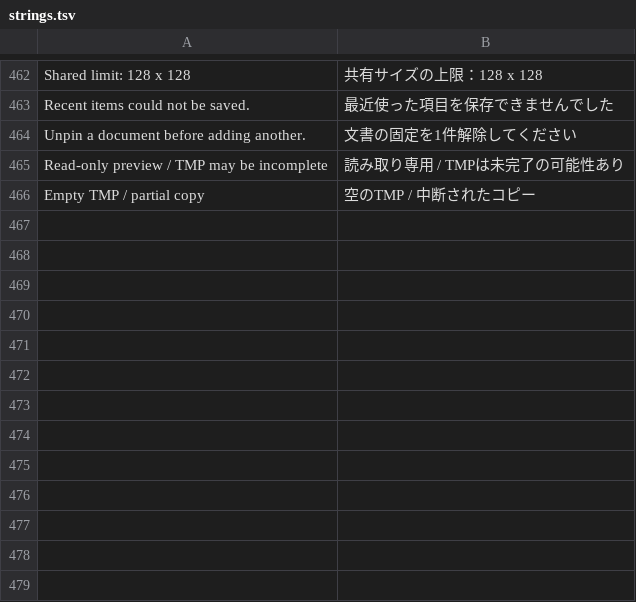
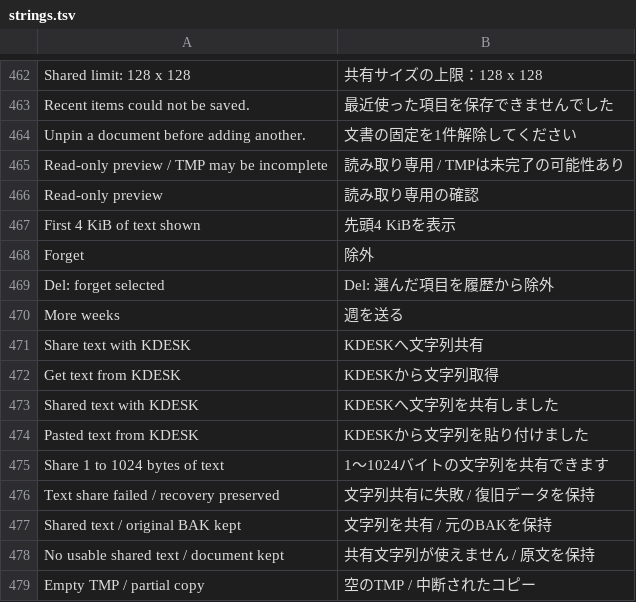
Before and after one commit to kumakumapon/MS-DOS, a TSV file: tools/kgui32/ui/strings.tsv, drawn as a sheet; only a part is shown, gaps mark what is left out.

Commit message:
Expand KGUI32 recovery, history, keyboard controls and KDESK sharing

```diff
--- a/tools/kgui32/ui/strings.tsv
+++ b/tools/kgui32/ui/strings.tsv
@@ -465,2 +465,15 @@ Unpin a document before adding another.	文書の固定を1件解除してくだ
 Read-only preview / TMP may be incomplete	読み取り専用 / TMPは未完了の可能性あり
+Read-only preview	読み取り専用の確認
+First 4 KiB of text shown	先頭4 KiBを表示
+Forget	除外
+Del: forget selected	Del: 選んだ項目を履歴から除外
+More weeks	週を送る
+Share text with KDESK	KDESKへ文字列共有
+Get text from KDESK	KDESKから文字列取得
+Shared text with KDESK	KDESKへ文字列を共有しました
+Pasted text from KDESK	KDESKから文字列を貼り付けました
+Share 1 to 1024 bytes of text	1〜1024バイトの文字列を共有できます
+Text share failed / recovery preserved	文字列共有に失敗 / 復旧データを保持
+Shared text / original BAK kept	文字列を共有 / 元のBAKを保持
+No usable shared text / document kept	共有文字列が使えません / 原文を保持
 Empty TMP / partial copy	空のTMP / 中断されたコピー
```
Also changed, not shown: 30 other files.
